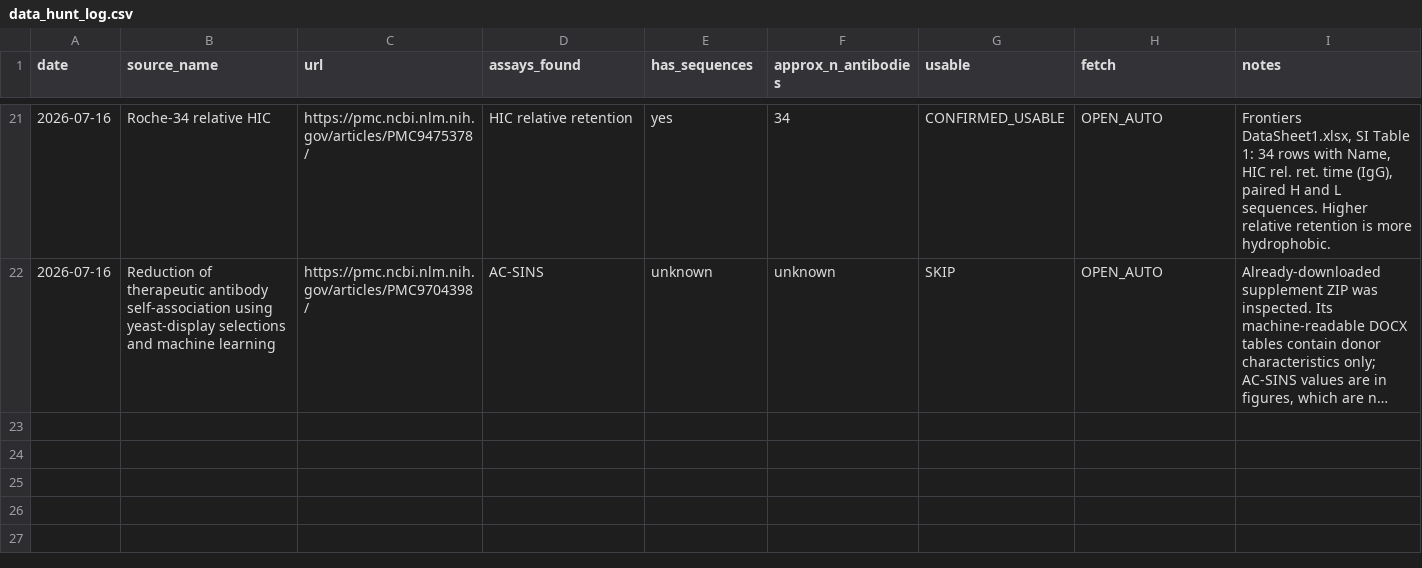
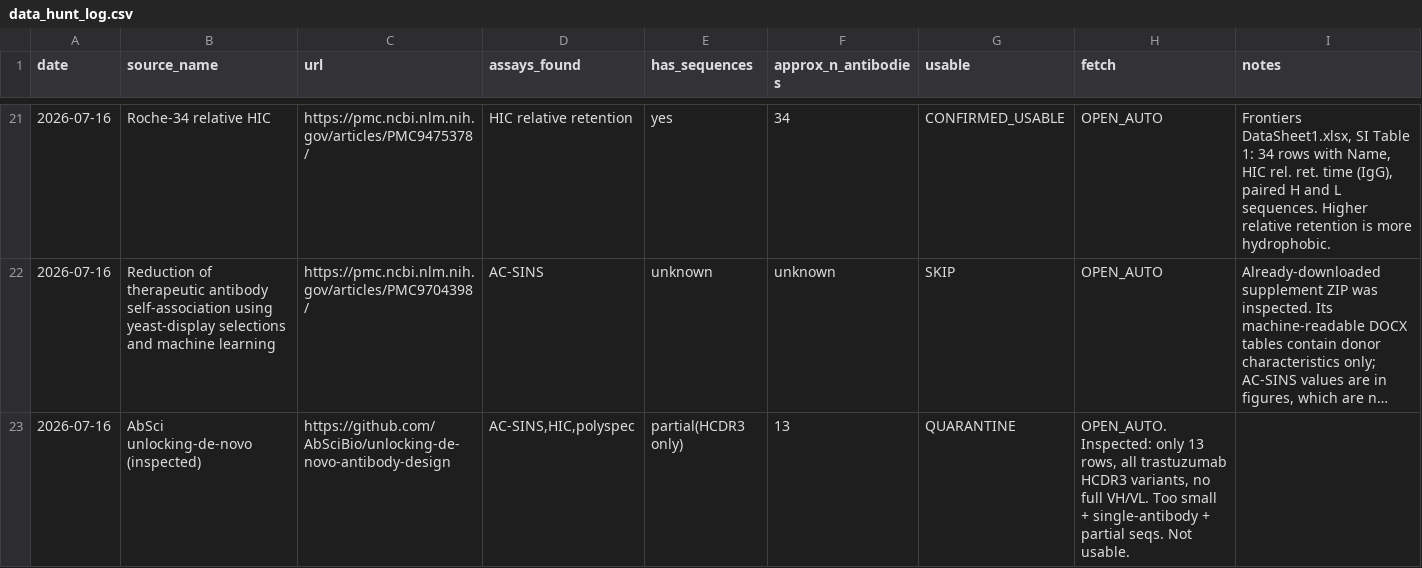
Before and after one commit to saptarshighosh10-oss/Biostuff, a CSV file: data_hunt_log.csv, drawn as a sheet; only a part is shown, gaps mark what is left out; long unchanged cells end in …; the diff names each change by its address in the sheet, - before the commit and + after, or states it on an @@ line.

```diff
--- a/data_hunt_log.csv
+++ b/data_hunt_log.csv
+row 23: 2026-07-16 | AbSci unlocking-de-novo (inspected) | https://github.com/AbSciBio/unlocking-de-novo-antibody-design | AC-SINS,HIC,polyspec | partial(HCDR3 only) | 13 | QUARANTINE | OPEN_AUTO. Inspected: only 13 rows, all trastuzumab HCDR3 variants, no full VH/VL. Too small + single-antibody + partial seqs. Not usable.
```
Also changed, not shown: tools/auto_queue.csv, 1 other file.
